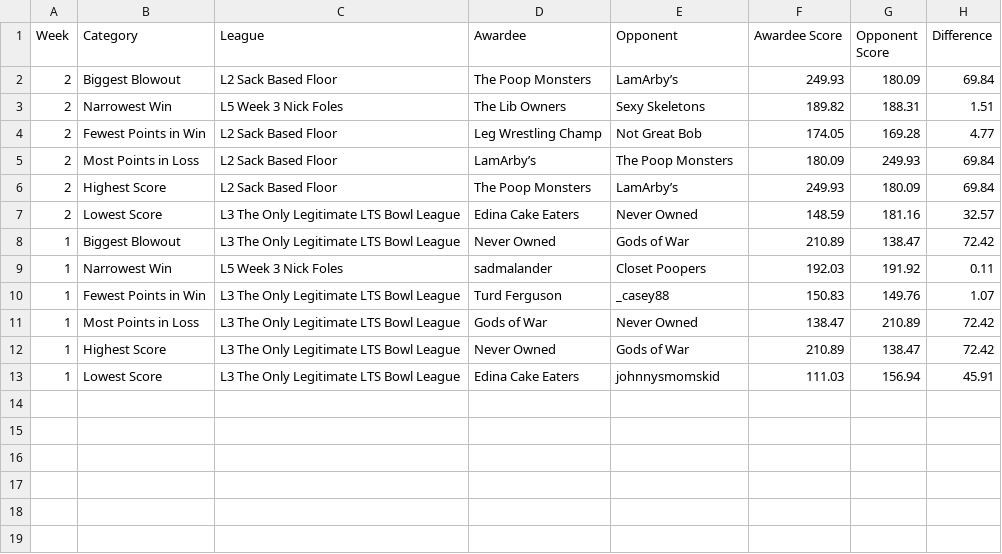
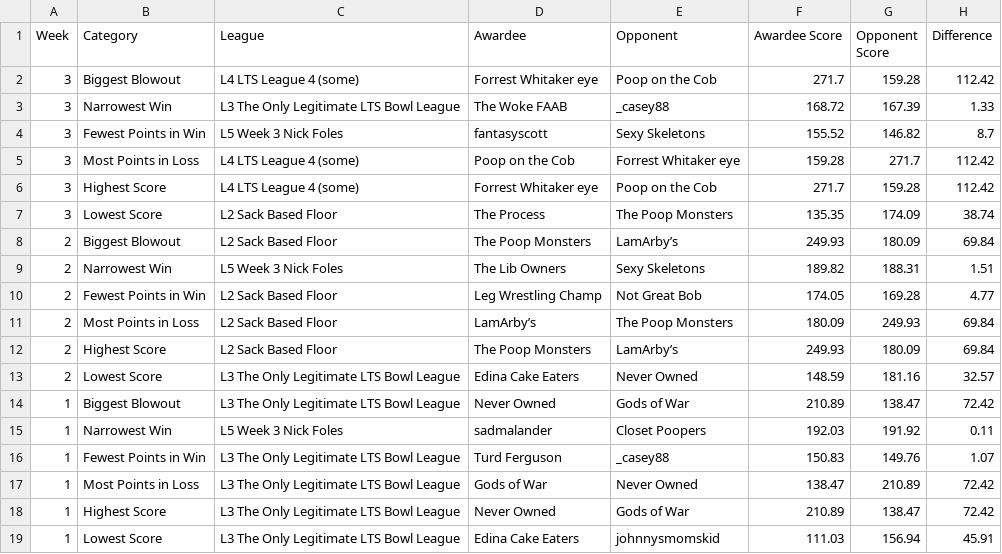
Before and after one commit to matthewdwood82/LTS-Bowl-2023, a CSV file: dat/df_weekly.csv, drawn as a sheet; the diff names each change by its address in the sheet, - before the commit and + after, or states it on an @@ line.

```diff
--- a/dat/df_weekly.csv
+++ b/dat/df_weekly.csv
+row 2: 3 | Biggest Blowout | L4 LTS League 4 (some) | Forrest Whitaker eye | Poop on the Cob | 271.7 | 159.28 | 112.42
+row 3: 3 | Narrowest Win | L3 The Only Legitimate LTS Bowl League | The Woke FAAB | _casey88 | 168.72 | 167.39 | 1.33
+row 4: 3 | Fewest Points in Win | L5 Week 3 Nick Foles | fantasyscott | Sexy Skeletons | 155.52 | 146.82 | 8.7
+row 5: 3 | Most Points in Loss | L4 LTS League 4 (some) | Poop on the Cob | Forrest Whitaker eye | 159.28 | 271.7 | 112.42
+row 6: 3 | Highest Score | L4 LTS League 4 (some) | Forrest Whitaker eye | Poop on the Cob | 271.7 | 159.28 | 112.42
+row 7: 3 | Lowest Score | L2 Sack Based Floor | The Process | The Poop Monsters | 135.35 | 174.09 | 38.74
```
Also changed, not shown: dat/df_eliminated.csv, dat/df_scores.csv, 2 other files.
